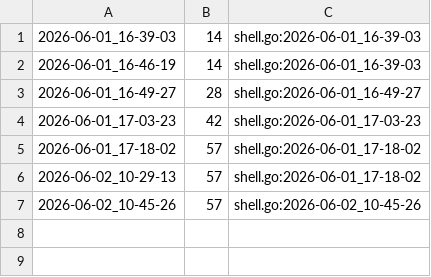
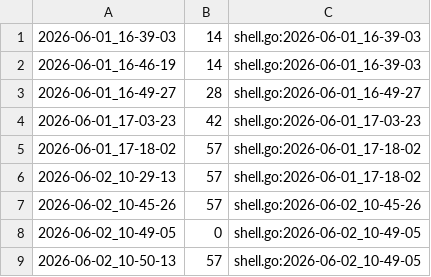
Before and after one commit to qxcode-course/ed-seg-bloco-a-jeniferrcarolinaa, a CSV file: .tko/track/ed@manipulacao/track.csv, drawn as a sheet.

Commit message:
manipulacao

```diff
--- a/.tko/track/ed@manipulacao/track.csv
+++ b/.tko/track/ed@manipulacao/track.csv
@@ -7 +7,3 @@
 2026-06-02_10-45-26,57,shell.go:2026-06-02_10-45-26
+2026-06-02_10-49-05,0,shell.go:2026-06-02_10-49-05
+2026-06-02_10-50-13,57,shell.go:2026-06-02_10-49-05
```
Also changed, not shown: 3 other files.
